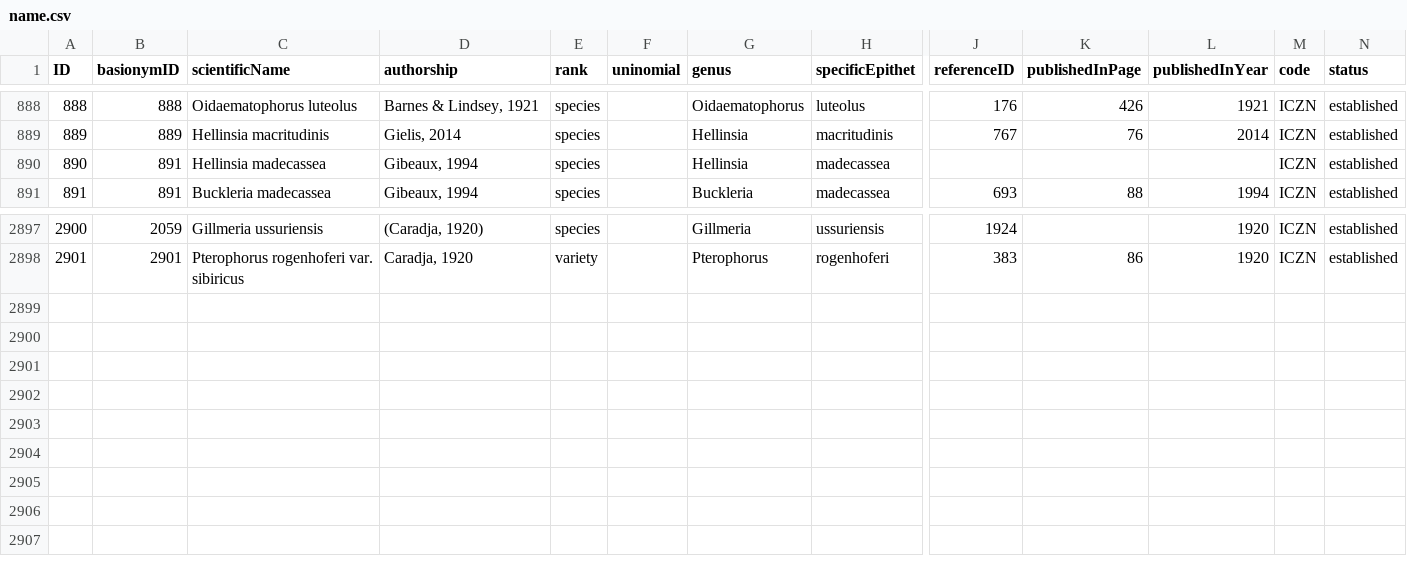
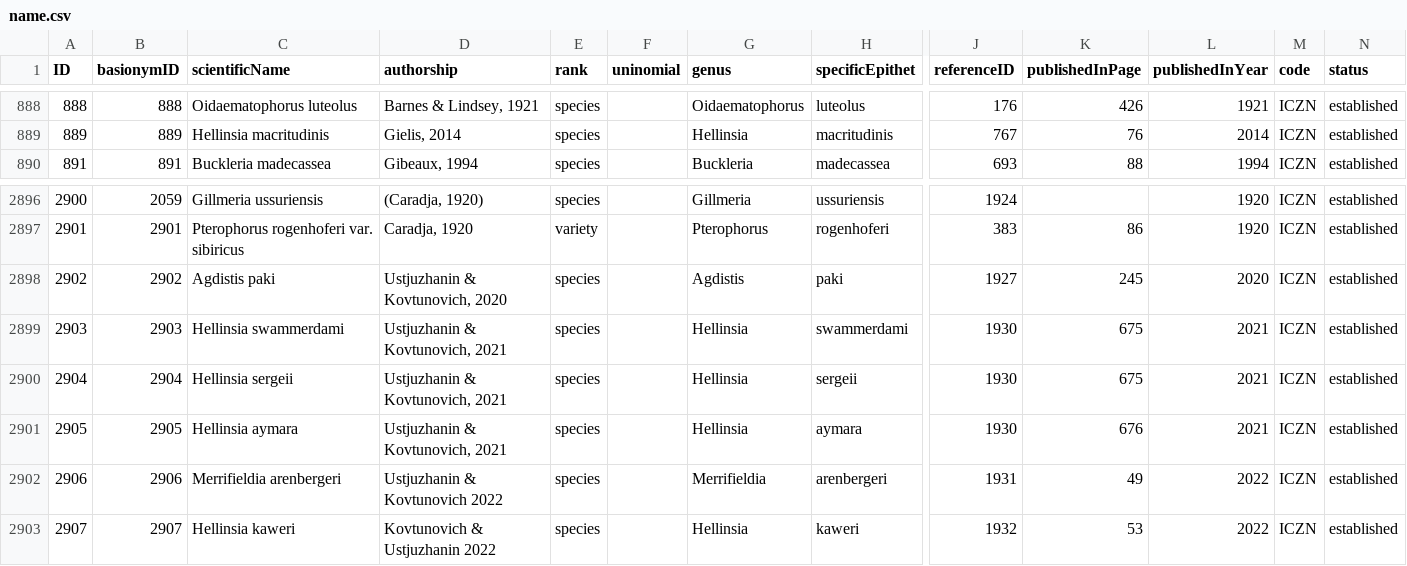
Before and after one commit to dhobern/pterophoroidea, a CSV file: coldp/data/name.csv, drawn as a sheet; only a part is shown, gaps mark what is left out; removed rows and columns are numbered as before the commit, all else as after; rows hold the shown columns only; the diff names each change by its address in the sheet, - before the commit and + after, or states it on an @@ line.

```diff
--- a/coldp/data/name.csv
+++ b/coldp/data/name.csv
-row 890: 890 | 891 | Hellinsia madecassea | Gibeaux, 1994 | species |  | Hellinsia | madecassea |  |  |  | ICZN | established
+row 2898: 2902 | 2902 | Agdistis paki | Ustjuzhanin & Kovtunovich, 2020 | species |  | Agdistis | paki | 1927 | 245 | 2020 | ICZN | established
+row 2899: 2903 | 2903 | Hellinsia swammerdami | Ustjuzhanin & Kovtunovich, 2021 | species |  | Hellinsia | swammerdami | 1930 | 675 | 2021 | ICZN | established
+row 2900: 2904 | 2904 | Hellinsia sergeii | Ustjuzhanin & Kovtunovich, 2021 | species |  | Hellinsia | sergeii | 1930 | 675 | 2021 | ICZN | established
+row 2901: 2905 | 2905 | Hellinsia aymara | Ustjuzhanin & Kovtunovich, 2021 | species |  | Hellinsia | aymara | 1930 | 676 | 2021 | ICZN | established
+row 2902: 2906 | 2906 | Merrifieldia arenbergeri | Ustjuzhanin & Kovtunovich 2022 | species |  | Merrifieldia | arenbergeri | 1931 | 49 | 2022 | ICZN | established
+row 2903: 2907 | 2907 | Hellinsia kaweri | Kovtunovich & Ustjuzhanin 2022 | species |  | Hellinsia | kaweri | 1932 | 53 | 2022 | ICZN | established
```
Also changed, not shown: coldp/data/distribution.csv, coldp/data/namereference.csv, 4 other files.
